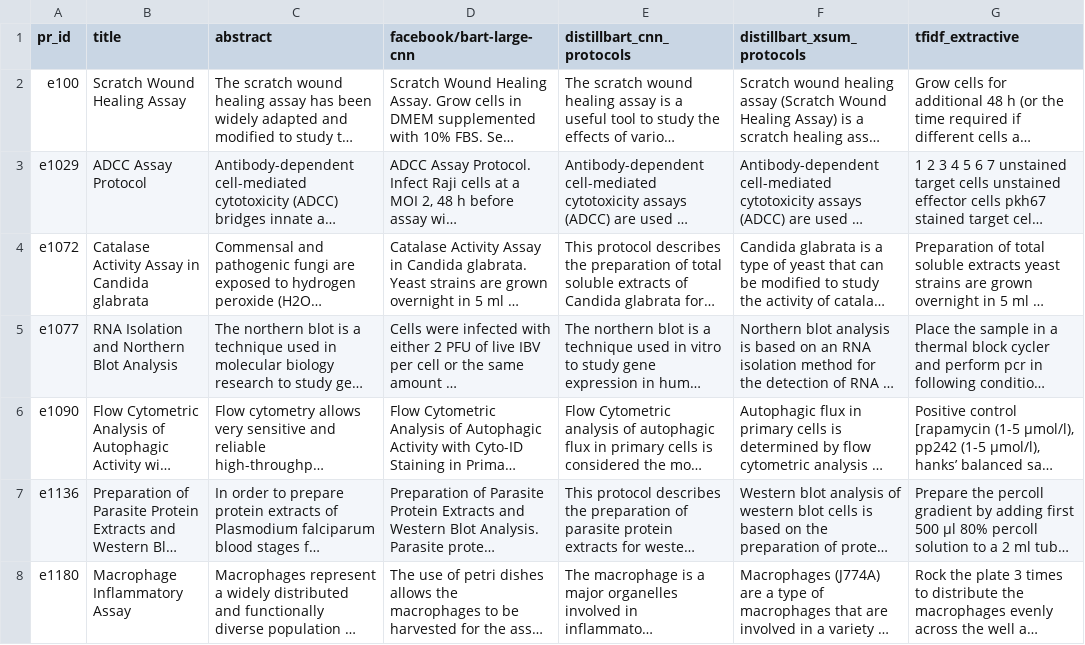
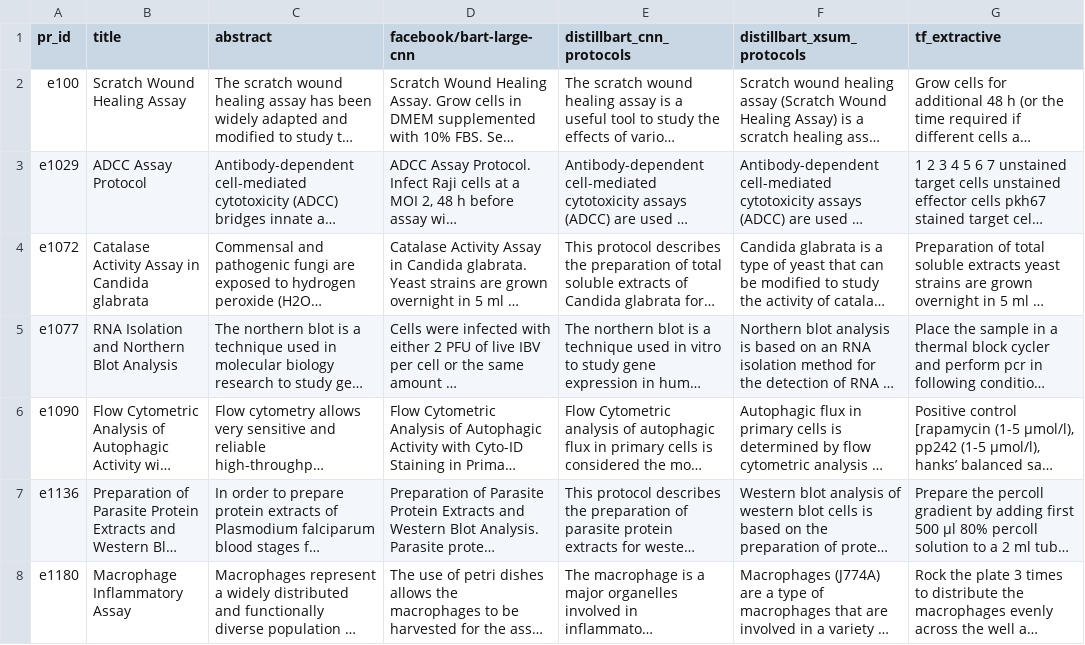
Before and after one commit to weso-edma/hercules-challenge-protocols, a CSV file: results/8_text_summarization/predictions.csv, drawn as a sheet; only a part is shown; long unchanged cells end in …; the diff names each change by its address in the sheet, - before the commit and + after, or states it on an @@ line.

Commit message:
Rerun text summarization notebook

```diff
--- a/results/8_text_summarization/predictions.csv
+++ b/results/8_text_summarization/predictions.csv
-G1: tfidf_extractive
+G1: tf_extractive
```
Also changed, not shown: results/8_text_summarization/scores.csv, 1 other file.
